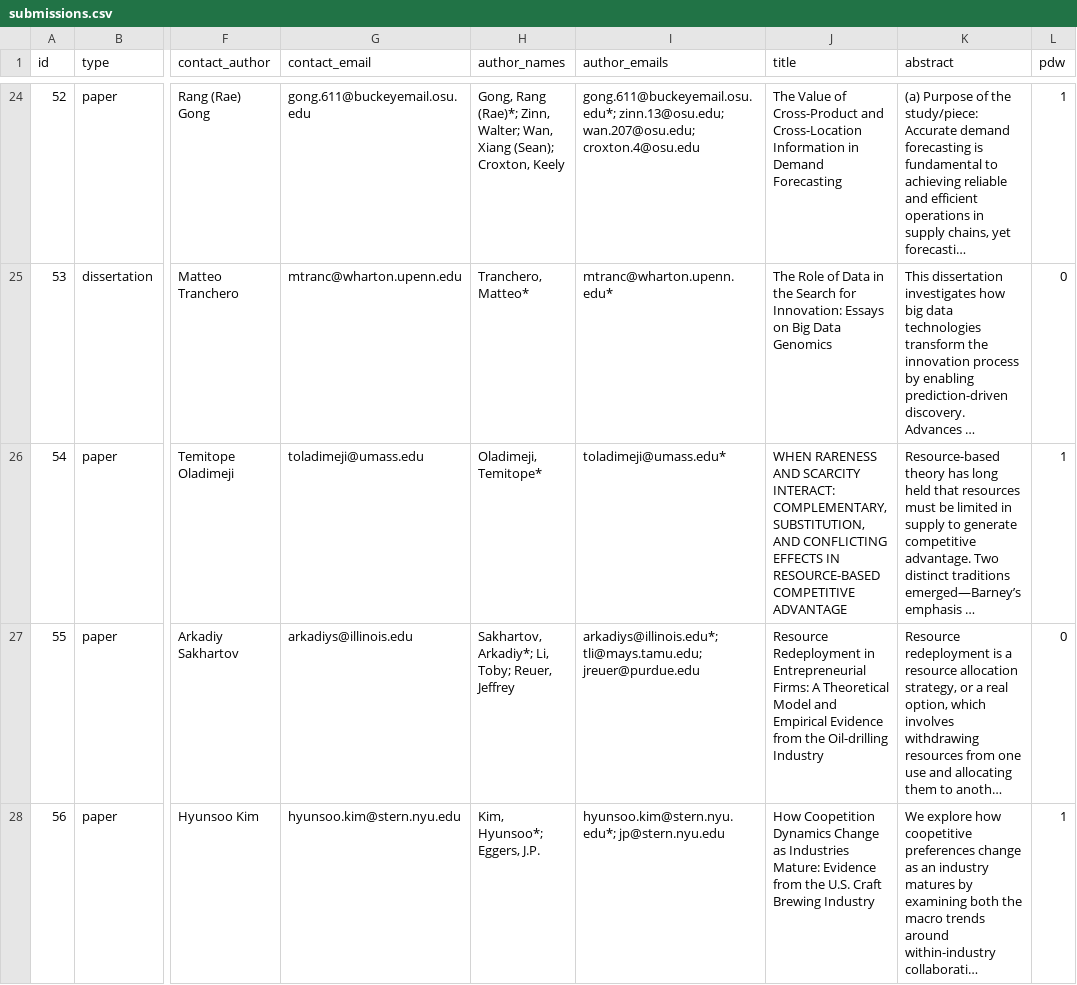
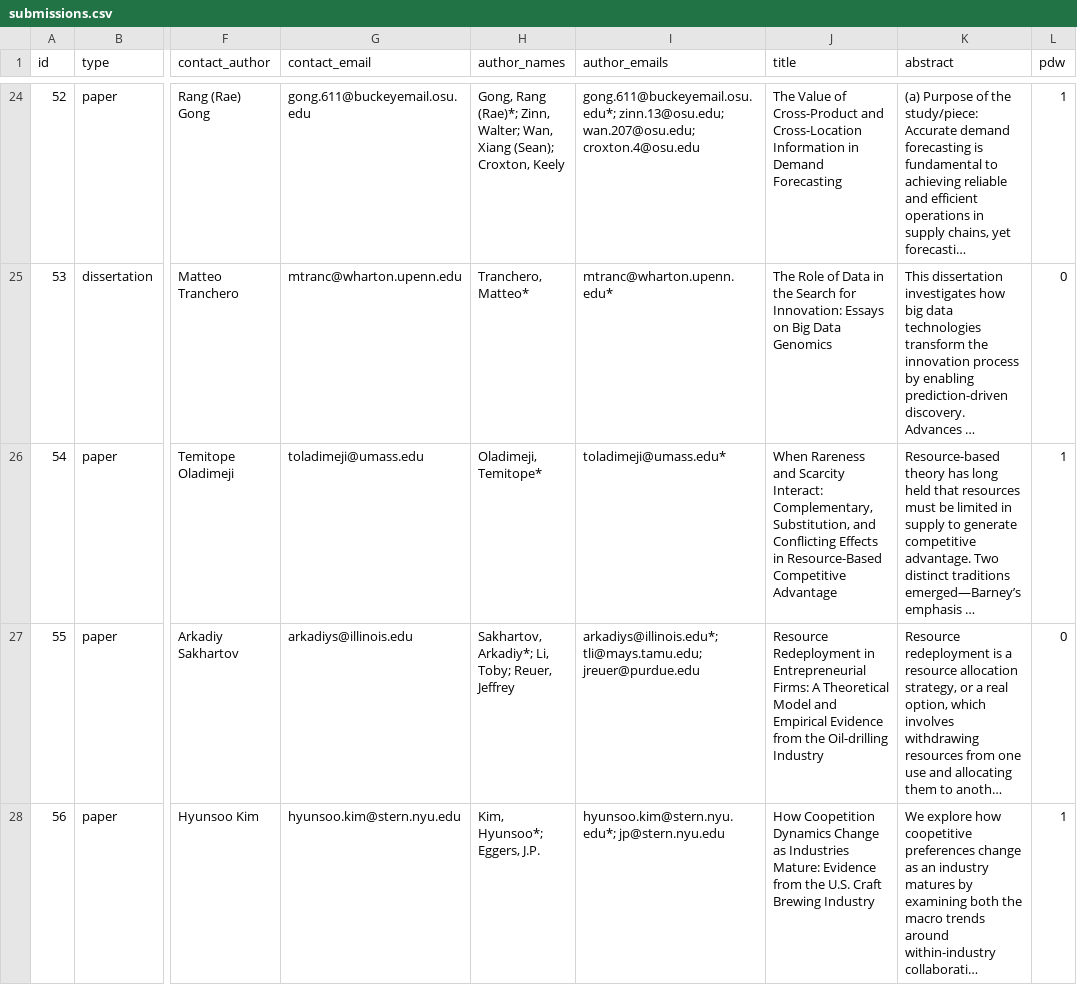
Before and after one commit to jhelvy/isa-2026-schedule, a CSV file: data/submissions.csv, drawn as a sheet; only a part is shown, gaps mark what is left out; long unchanged cells end in …; the diff names each change by its address in the sheet, - before the commit and + after, or states it on an @@ line.

```diff
--- a/data/submissions.csv
+++ b/data/submissions.csv
-J26 (title): WHEN RARENESS AND SCARCITY INTERACT: COMPLEMENTARY, SUBSTITUTION, AND CONFLICTING EFFECTS IN RESOURCE-BASED COMPETITIVE ADVANTAGE
+J26 (title): When Rareness and Scarcity Interact: Complementary, Substitution, and Conflicting Effects in Resource-Based Competitive Advantage
```
Also changed, not shown: 6 other files.
